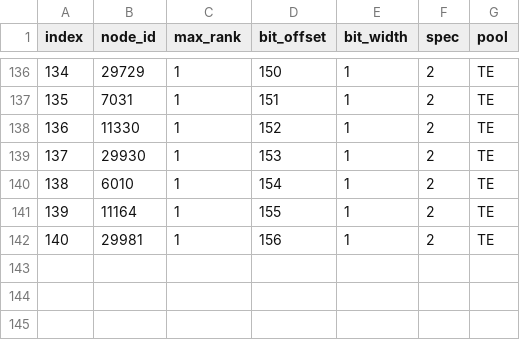
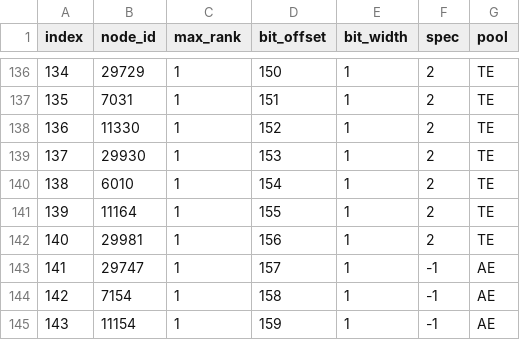
Before and after one commit to wowshub/AzerothCore-wotlk-with-PlayerBots-NPCBots, a CSV file: data/reborn-checkpoints/witchdoctor/nodes.csv, drawn as a sheet; only a part is shown, gaps mark what is left out; the diff names each change by its address in the sheet, - before the commit and + after, or states it on an @@ line.

Commit message:
Port tested Witch Doctor Mirage and Senjin talent choice (WD154A)

```diff
--- a/data/reborn-checkpoints/witchdoctor/nodes.csv
+++ b/data/reborn-checkpoints/witchdoctor/nodes.csv
+row 143: 141 | 29747 | 1 | 157 | 1 | -1 | AE
+row 144: 142 | 7154 | 1 | 158 | 1 | -1 | AE
+row 145: 143 | 11154 | 1 | 159 | 1 | -1 | AE
```
Also changed, not shown: 26 other files.
